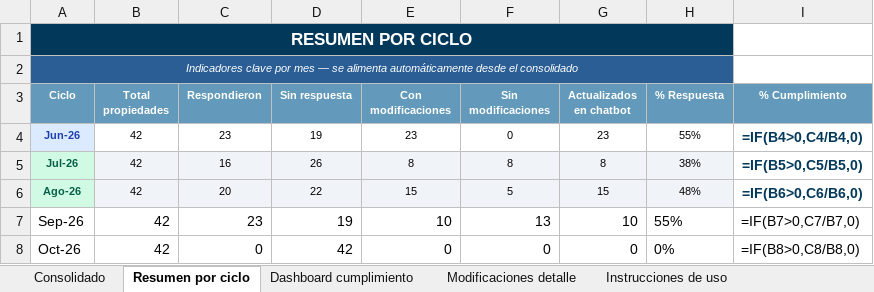
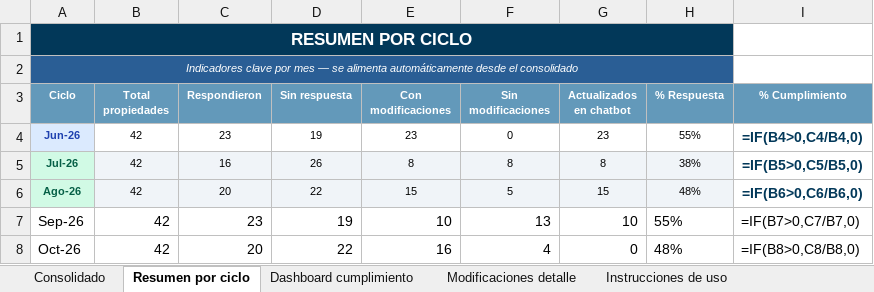
Before and after one commit to santiagocristancho0722/seguimiento-dialogos-chatbot-ghl, an Excel workbook: Base_Maestra_Consolidada_Dialogos_Chatbot.xlsx, sheet Resumen por ciclo, drawn as a sheet; values as stored, in another font and other column widths than the file's, no borders; formulas without a stored value are shown as written; conditional formats not drawn; the diff names each change by its address in the sheet, - before the commit and + after, or states it on an @@ line.

```diff
--- a/Base_Maestra_Consolidada_Dialogos_Chatbot.xlsx (sheet Resumen por ciclo)
+++ b/Base_Maestra_Consolidada_Dialogos_Chatbot.xlsx (sheet Resumen por ciclo)
-C8 (Respondieron): 0
+C8 (Respondieron): 20
-D8 (Sin respuesta): 42
+D8 (Sin respuesta): 22
-E8 (Con modificaciones): 0
+E8 (Con modificaciones): 16
-F8 (Sin modificaciones): 0
+F8 (Sin modificaciones): 4
-H8 (% Respuesta): 0%
+H8 (% Respuesta): 48%
```
Also changed, not shown: sheet Modificaciones detalle, sheet Consolidado, sheet Dashboard cumplimiento, 1 other file.
